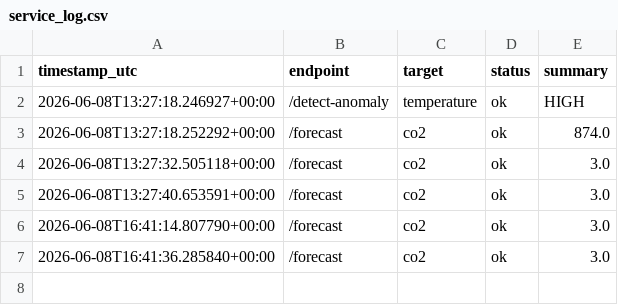
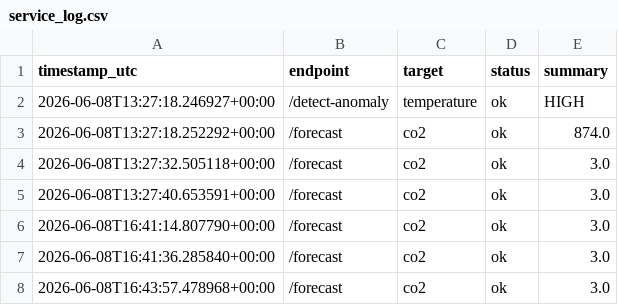
Before and after one commit to Phuc-Bang/AIot, a CSV file: week-5/lab5_dockerized_multimodel_aiot_inference_service_v4/outputs/service_log.csv, drawn as a sheet.

```diff
--- a/week-5/lab5_dockerized_multimodel_aiot_inference_service_v4/outputs/service_log.csv
+++ b/week-5/lab5_dockerized_multimodel_aiot_inference_service_v4/outputs/service_log.csv
@@ -7 +7,2 @@ timestamp_utc,endpoint,target,status,summary
 2026-06-08T16:41:36.285840+00:00,/forecast,co2,ok,3.0
+2026-06-08T16:43:57.478968+00:00,/forecast,co2,ok,3.0
```
Also changed, not shown: 2 other files.
